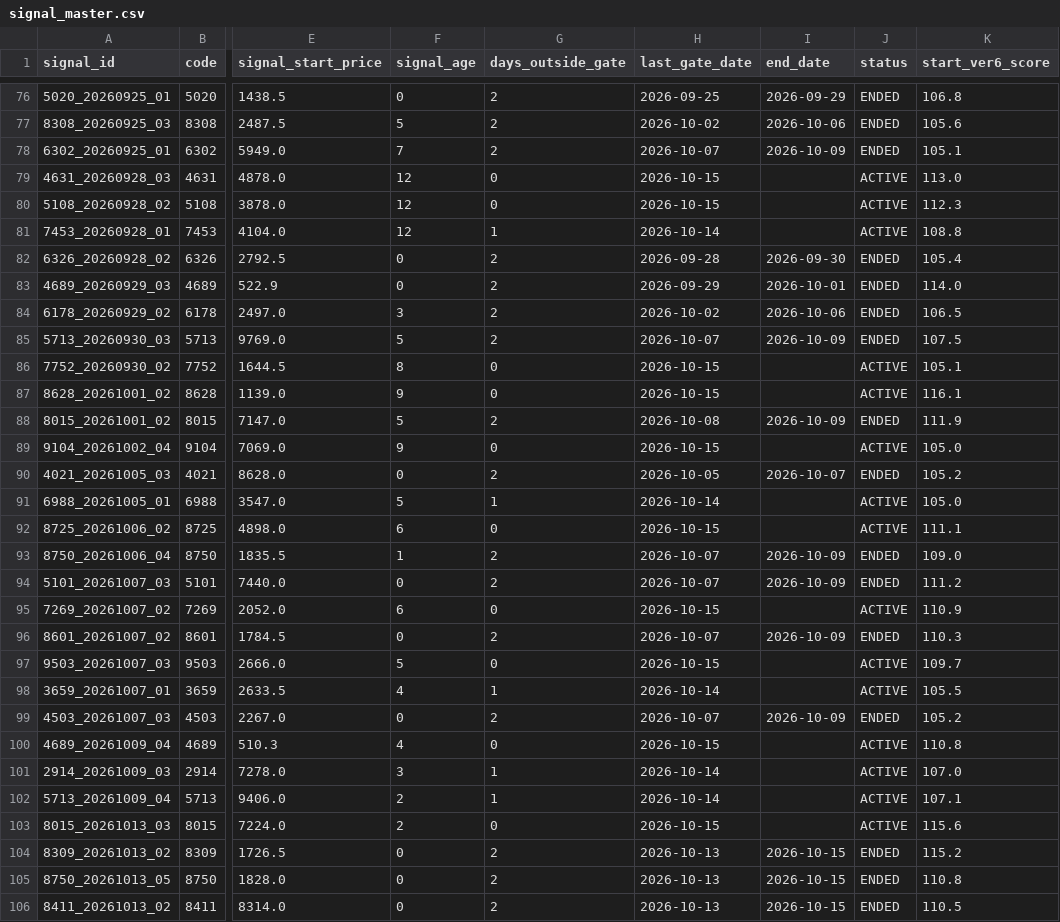
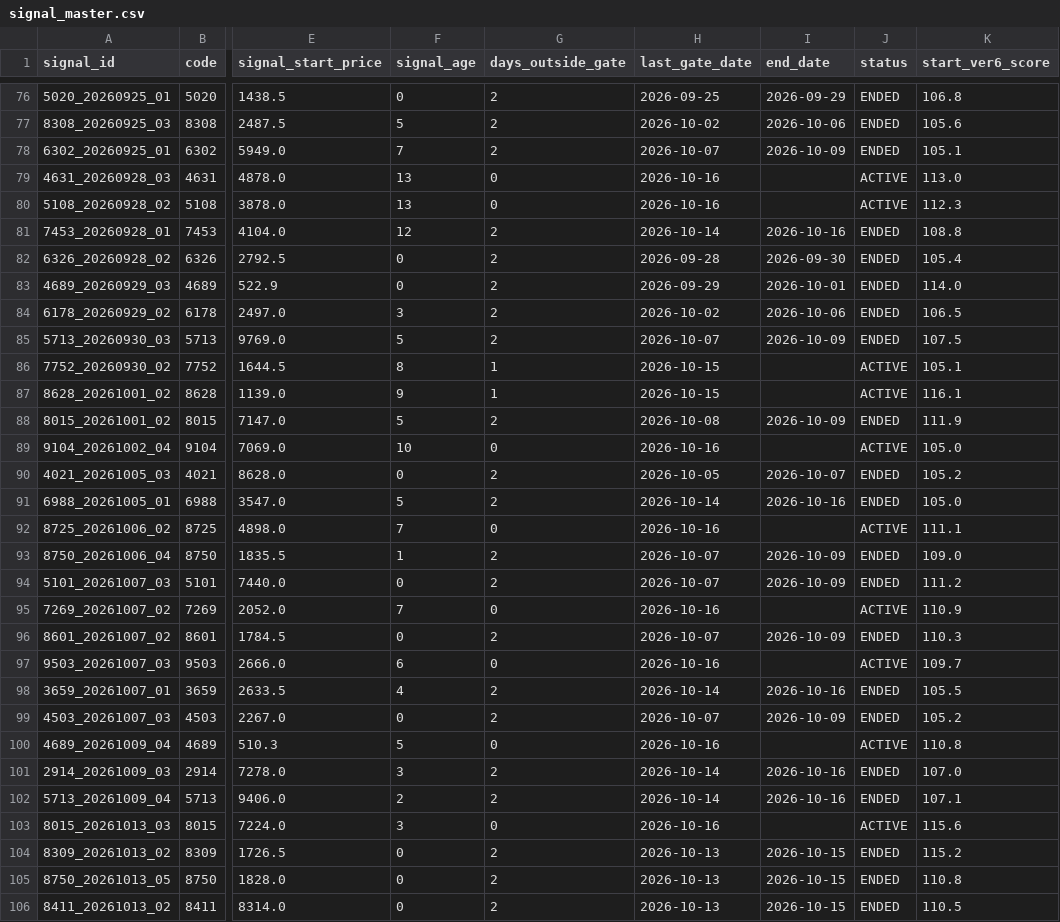
Before and after one commit to izumi7139-ai/nikkei225-line-bot, a CSV file: data/signal_master.csv, drawn as a sheet; only a part is shown, gaps mark what is left out; the diff covers the shown part only; the diff names each change by its address in the sheet, - before the commit and + after, or states it on an @@ line.

```diff
--- a/data/signal_master.csv
+++ b/data/signal_master.csv
-F79:F80 (signal_age): 12
+F79:F80 (signal_age): 13
-H79:H80 (last_gate_date): 2026-10-15
+H79:H80 (last_gate_date): 2026-10-16
-G81 (days_outside_gate): 1
+G81 (days_outside_gate): 2
-I81 (end_date): (empty)
+I81 (end_date): 2026-10-16
-J81 (status): ACTIVE
+J81 (status): ENDED
-G86:G87 (days_outside_gate): 0
+G86:G87 (days_outside_gate): 1
-F89 (signal_age): 9
+F89 (signal_age): 10
-H89 (last_gate_date): 2026-10-15
+H89 (last_gate_date): 2026-10-16
-G91 (days_outside_gate): 1
+G91 (days_outside_gate): 2
-I91 (end_date): (empty)
+I91 (end_date): 2026-10-16
-J91 (status): ACTIVE
+J91 (status): ENDED
-F92 (signal_age): 6
+F92 (signal_age): 7
-H92 (last_gate_date): 2026-10-15
+H92 (last_gate_date): 2026-10-16
-F95 (signal_age): 6
+F95 (signal_age): 7
-H95 (last_gate_date): 2026-10-15
+H95 (last_gate_date): 2026-10-16
-F97 (signal_age): 5
+F97 (signal_age): 6
-H97 (last_gate_date): 2026-10-15
+H97 (last_gate_date): 2026-10-16
-G98 (days_outside_gate): 1
+G98 (days_outside_gate): 2
-I98 (end_date): (empty)
+I98 (end_date): 2026-10-16
-J98 (status): ACTIVE
+J98 (status): ENDED
-F100 (signal_age): 4
+F100 (signal_age): 5
-H100 (last_gate_date): 2026-10-15
+H100 (last_gate_date): 2026-10-16
-G101:G102 (days_outside_gate): 1
+G101:G102 (days_outside_gate): 2
-I101:I102 (end_date): (empty)
+I101:I102 (end_date): 2026-10-16
-J101:J102 (status): ACTIVE
+J101:J102 (status): ENDED
-F103 (signal_age): 2
+F103 (signal_age): 3
-H103 (last_gate_date): 2026-10-15
+H103 (last_gate_date): 2026-10-16
```
Also changed, not shown: 2 added rows and 17 edited cells elsewhere in this file, data/performance_summary.csv, reports/monthly/performance_summary.csv, 4 other files.
